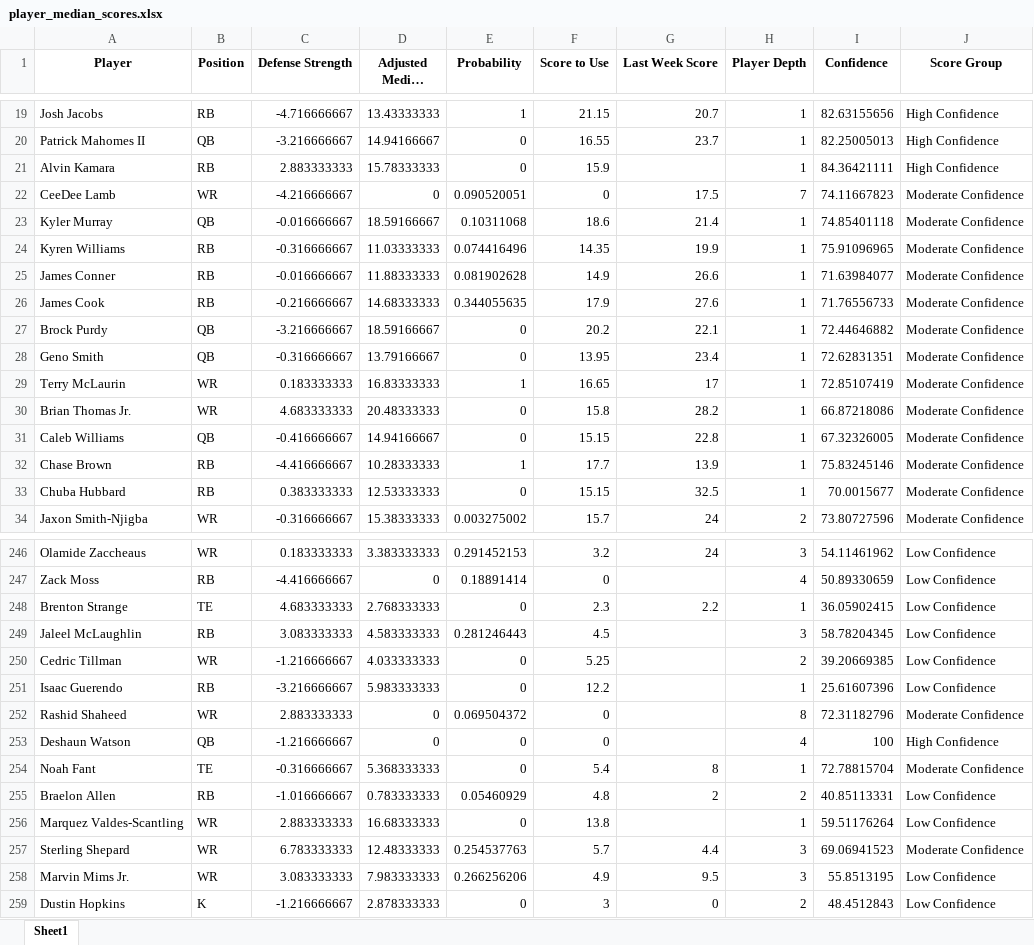
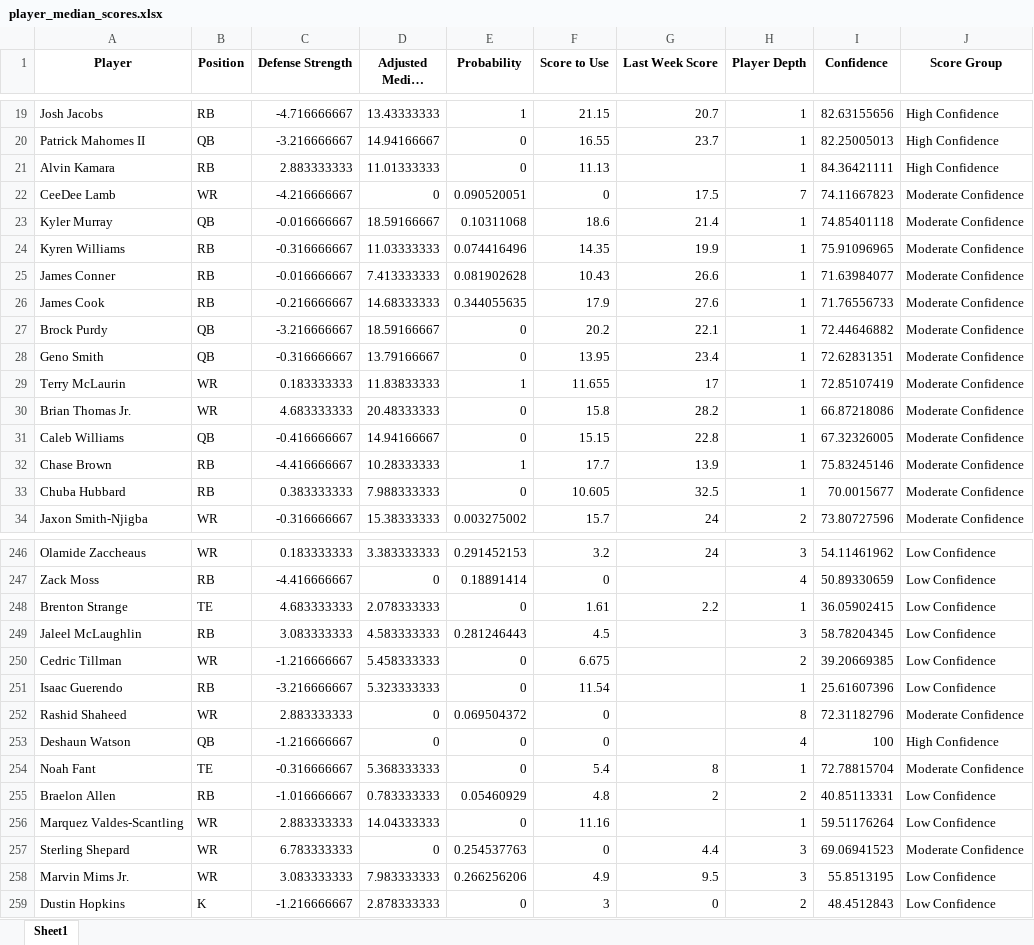
Before and after one commit to thelexmeister/TeamComparison---Model-X, an Excel workbook: player_median_scores.xlsx, sheet Sheet1, drawn as a sheet; only a part is shown, gaps mark what is left out; long unchanged cells end in …; values as stored, in another font and other column widths than the file's, no borders; the diff covers the shown part only; the diff names each change by its address in the sheet, - before the commit and + after, or states it on an @@ line.

Commit message:
Add files via upload

```diff
--- a/player_median_scores.xlsx (sheet Sheet1)
+++ b/player_median_scores.xlsx (sheet Sheet1)
-D21 (Adjusted Median Score): 15.78333333
+D21 (Adjusted Median Score): 11.01333333
-F21 (Score to Use): 15.9
+F21 (Score to Use): 11.13
-D25 (Adjusted Median Score): 11.88333333
+D25 (Adjusted Median Score): 7.413333333
-F25 (Score to Use): 14.9
+F25 (Score to Use): 10.43
-D29 (Adjusted Median Score): 16.83333333
+D29 (Adjusted Median Score): 11.83833333
-F29 (Score to Use): 16.65
+F29 (Score to Use): 11.655
-D33 (Adjusted Median Score): 12.53333333
+D33 (Adjusted Median Score): 7.988333333
-F33 (Score to Use): 15.15
+F33 (Score to Use): 10.605
-D248 (Adjusted Median Score): 2.768333333
+D248 (Adjusted Median Score): 2.078333333
-F248 (Score to Use): 2.3
+F248 (Score to Use): 1.61
-D250 (Adjusted Median Score): 4.033333333
+D250 (Adjusted Median Score): 5.458333333
-F250 (Score to Use): 5.25
+F250 (Score to Use): 6.675
-D251 (Adjusted Median Score): 5.983333333
+D251 (Adjusted Median Score): 5.323333333
-F251 (Score to Use): 12.2
+F251 (Score to Use): 11.54
-D256 (Adjusted Median Score): 16.68333333
+D256 (Adjusted Median Score): 14.04333333
-F256 (Score to Use): 13.8
+F256 (Score to Use): 11.16
-D257 (Adjusted Median Score): 12.48333333
+D257 (Adjusted Median Score): 0
-F257 (Score to Use): 5.7
+F257 (Score to Use): 0
```
Also changed, not shown: 95 edited cells elsewhere in this sheet.
